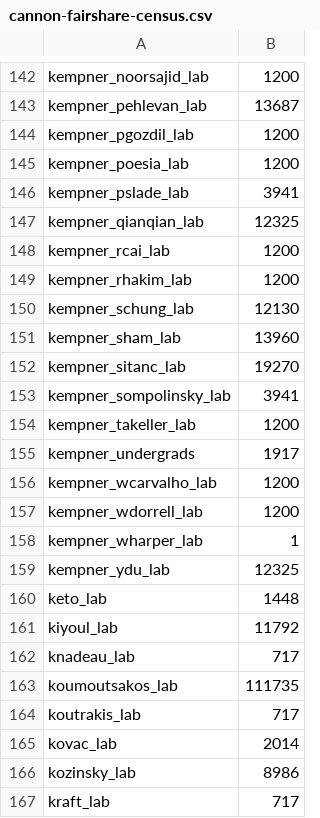
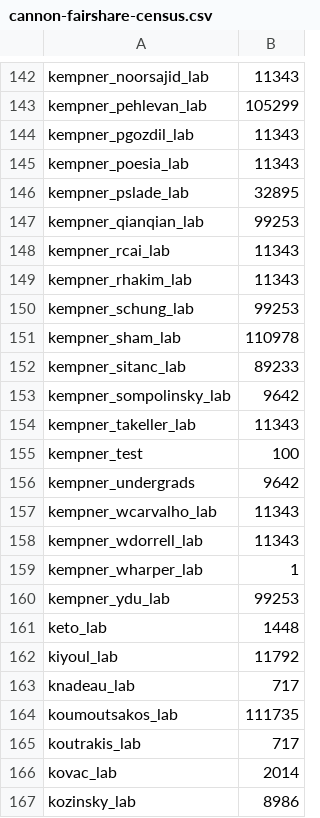
Before and after one commit to fasrc/slurm-scripts, a CSV file: fairshare/cannon/cannon-fairshare-census.csv, drawn as a sheet; only a part is shown, gaps mark what is left out; the shorter side is filled out with more unchanged rows; addresses are those after the commit; the diff covers the shown part only; the diff names each change by its address in the sheet, - before the commit and + after, or states it on an @@ line.

Commit message:
Rebalancing Kempner.

```diff
--- a/fairshare/cannon/cannon-fairshare-census.csv
+++ b/fairshare/cannon/cannon-fairshare-census.csv
-B142: 1200
+B142: 11343
-B143: 13687
+B143: 105299
-B144:B145: 1200
+B144:B145: 11343
-B146: 3941
+B146: 32895
-B147: 12325
+B147: 99253
-B148:B149: 1200
+B148:B149: 11343
-B150: 12130
+B150: 99253
-B151: 13960
+B151: 110978
-B152: 19270
+B152: 89233
-B153: 3941
+B153: 9642
-B154: 1200
+B154: 11343
+row 155: kempner_test | 100
-B156: 1917
+B156: 9642
-B157:B158: 1200
+B157:B158: 11343
-B160: 12325
+B160: 99253
```
Also changed, not shown: 25 edited cells elsewhere in this file.
